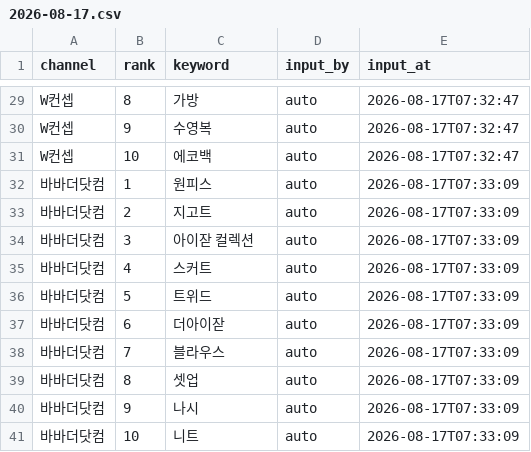
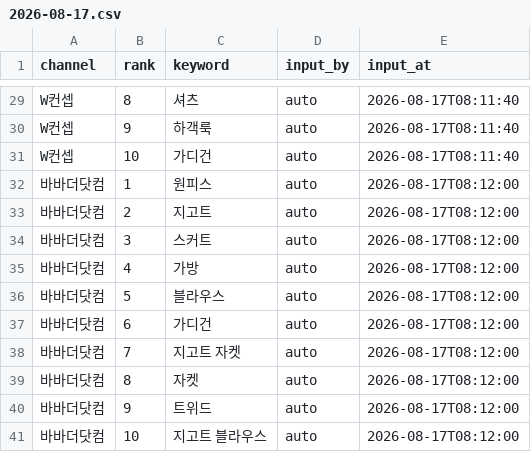
Before and after one commit to performanceteam12-sketch/babathe-trend-dashboard, a CSV file: data/app_search/2026-08-17.csv, drawn as a sheet; only a part is shown, gaps mark what is left out; the diff covers the shown part only; the diff names each change by its address in the sheet, - before the commit and + after, or states it on an @@ line.

```diff
--- a/data/app_search/2026-08-17.csv
+++ b/data/app_search/2026-08-17.csv
-C29 (keyword): 가방
+C29 (keyword): 셔츠
-E29:E31 (input_at): 2026-08-17T07:32:47
+E29:E31 (input_at): 2026-08-17T08:11:40
-C30 (keyword): 수영복
+C30 (keyword): 하객룩
-C31 (keyword): 에코백
+C31 (keyword): 가디건
-E32:E41 (input_at): 2026-08-17T07:33:09
+E32:E41 (input_at): 2026-08-17T08:12:00
-C34 (keyword): 아이잗 컬렉션
+C34 (keyword): 스커트
-C35 (keyword): 스커트
+C35 (keyword): 가방
-C36 (keyword): 트위드
+C36 (keyword): 블라우스
-C37 (keyword): 더아이잗
+C37 (keyword): 가디건
-C38 (keyword): 블라우스
+C38 (keyword): 지고트 자켓
-C39 (keyword): 셋업
+C39 (keyword): 자켓
-C40 (keyword): 나시
+C40 (keyword): 트위드
-C41 (keyword): 니트
+C41 (keyword): 지고트 블라우스
```
Also changed, not shown: 42 edited cells elsewhere in this file.
